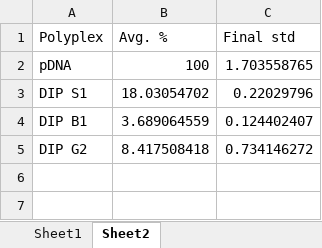
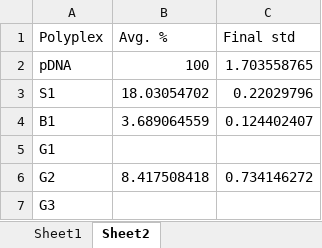
Before and after one commit to aryellewright/Kumar-Biomaterials-Lab, an Excel workbook: PicoGreen_Plots/20231019_PicoGreenRepeat_PolymerScreen.xlsx, sheet Sheet2, drawn as a sheet; values as stored, in another font and other column widths than the file's, no borders; addresses are those after the commit; the diff names each change by its address in the sheet, - before the commit and + after, or states it on an @@ line.

```diff
--- a/PicoGreen_Plots/20231019_PicoGreenRepeat_PolymerScreen.xlsx (sheet Sheet2)
+++ b/PicoGreen_Plots/20231019_PicoGreenRepeat_PolymerScreen.xlsx (sheet Sheet2)
-A3 (Polyplex): DIP S1
+A3 (Polyplex): S1
-A4 (Polyplex): DIP B1
+A4 (Polyplex): B1
+row 5: G1
-A6 (Polyplex): DIP G2
+A6 (Polyplex): G2
+row 7: G3
```
Also changed, not shown: CCK8_Transfection_Plots/20231211_CCK8_DIPRepeat(3).xlsx, DLS_Plots/20231016_DLSData.xlsx, 25 other files.
